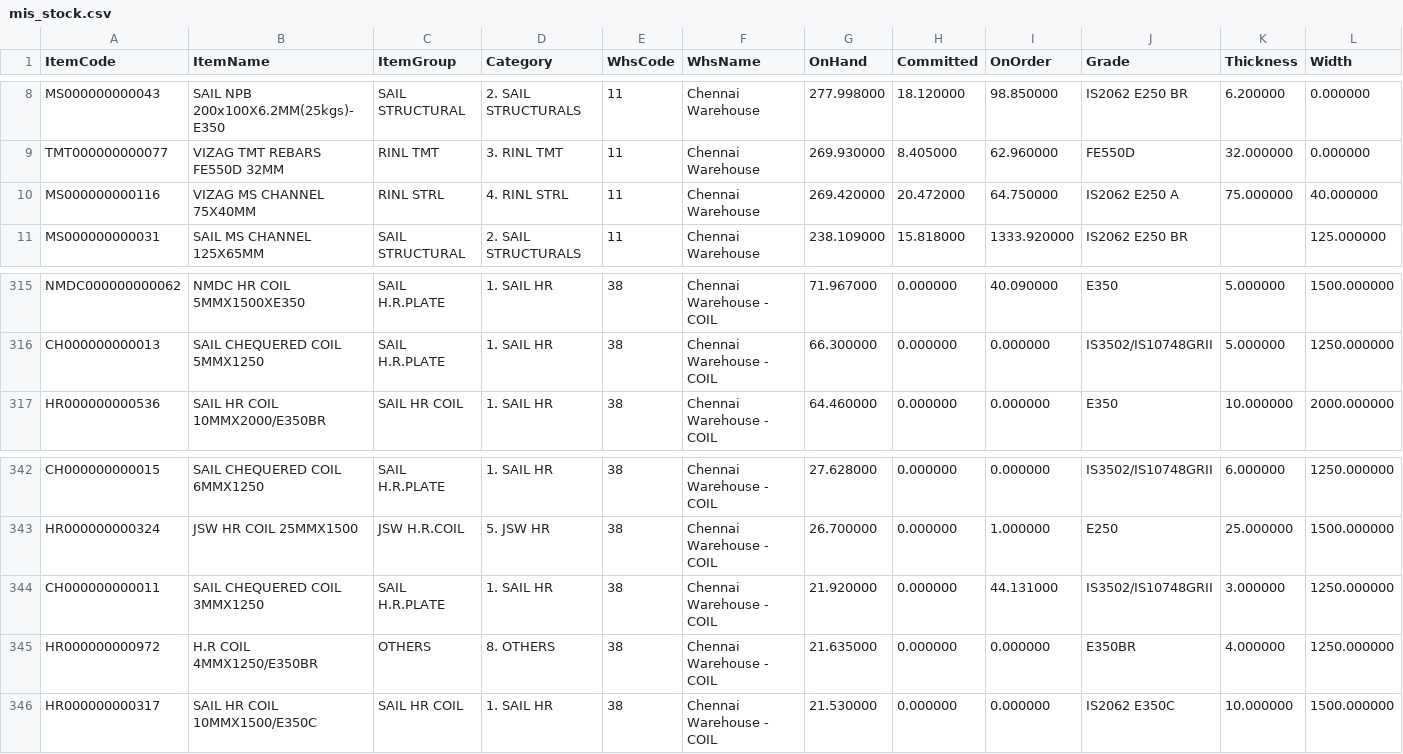
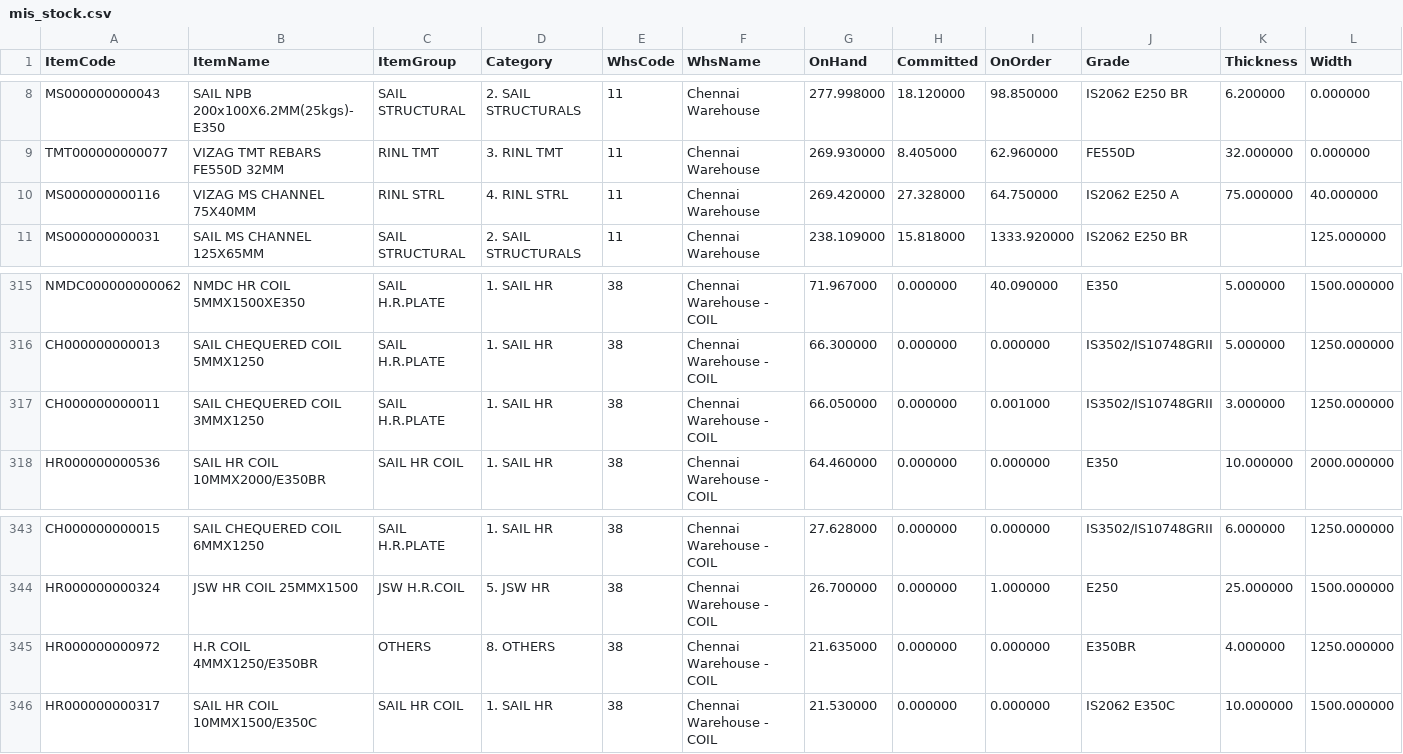
Before and after one commit to BSC23609/bsc-stock-data, a CSV file: mis_stock.csv, drawn as a sheet; only a part is shown, gaps mark what is left out; removed rows and columns are numbered as before the commit, all else as after; rows hold the shown columns only; the diff names each change by its address in the sheet, - before the commit and + after, or states it on an @@ line.

```diff
--- a/mis_stock.csv
+++ b/mis_stock.csv
-H10 (Committed): 20.472000
+H10 (Committed): 27.328000
+row 317: CH000000000011 | SAIL CHEQUERED COIL 3MMX1250 | SAIL H.R.PLATE | 1. SAIL HR | 38 | Chennai Warehouse - COIL | 66.050000 | 0.000000 | 0.001000 | IS3502/IS10748GRII | 3.000000 | 1250.000000
-row 344: CH000000000011 | SAIL CHEQUERED COIL 3MMX1250 | SAIL H.R.PLATE | 1. SAIL HR | 38 | Chennai Warehouse - COIL | 21.920000 | 0.000000 | 44.131000 | IS3502/IS10748GRII | 3.000000 | 1250.000000
```
Also changed, not shown: coils.csv, 2 other files.
